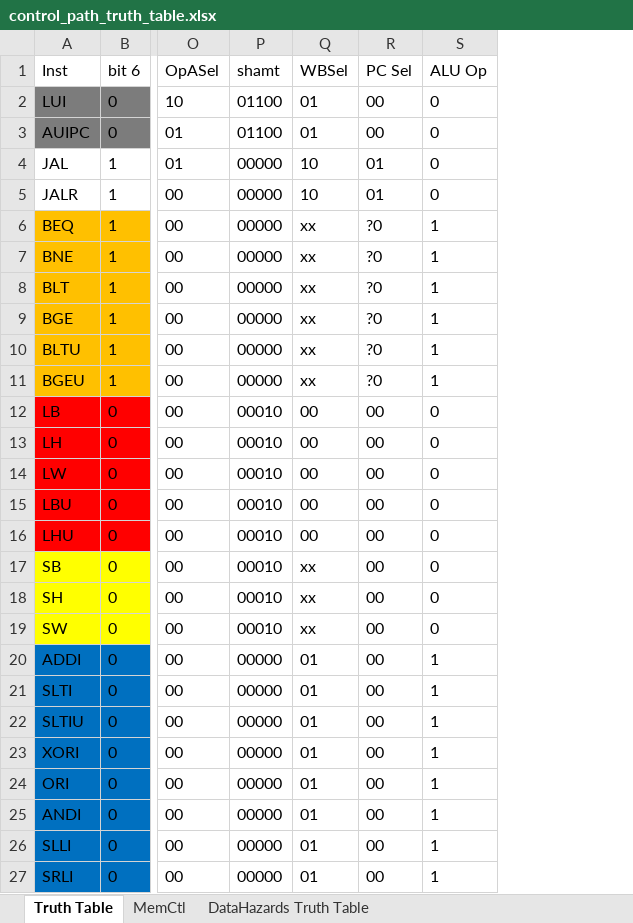
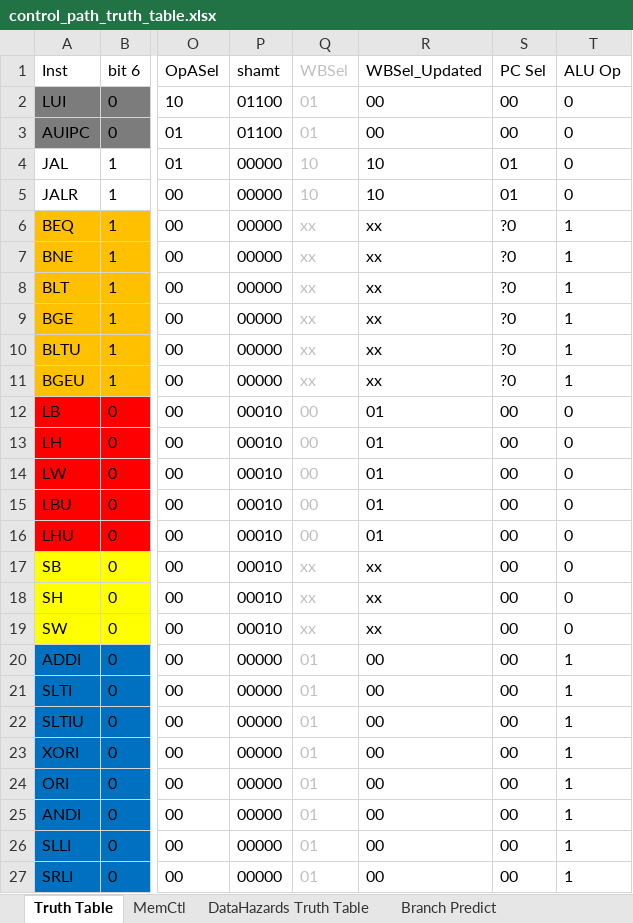
Before and after one commit to timwang1104/3stage_riscv, an Excel workbook: control_path_truth_table.xlsx, sheet Truth Table, drawn as a sheet; only a part is shown, gaps mark what is left out; values as stored, in another font and other column widths than the file's, no borders; the diff covers the shown part only; the diff names each change by its address in the sheet, - before the commit and + after, or states it on an @@ line.

Commit message:
add stall and control hazards from branch

```diff
--- a/control_path_truth_table.xlsx (sheet Truth Table)
+++ b/control_path_truth_table.xlsx (sheet Truth Table)
+sheet tab: Branch Predict
+column R (WBSel_Updated), rows 2-27: 00 | 00 | 10 | 10 | xx | xx | xx | xx | xx | xx | 01 | 01 | 01 | 01 | 01 | xx | xx | xx | 00 | 00 | 00 | 00 | 00 | 00 | 00 | 00
-Q1:Q27 text colour: black
+Q1:Q27 text colour: #BFBFBF
```
Also changed, not shown: cell formats elsewhere in this sheet, sheet DataHazards Truth Table, 1 other file.
